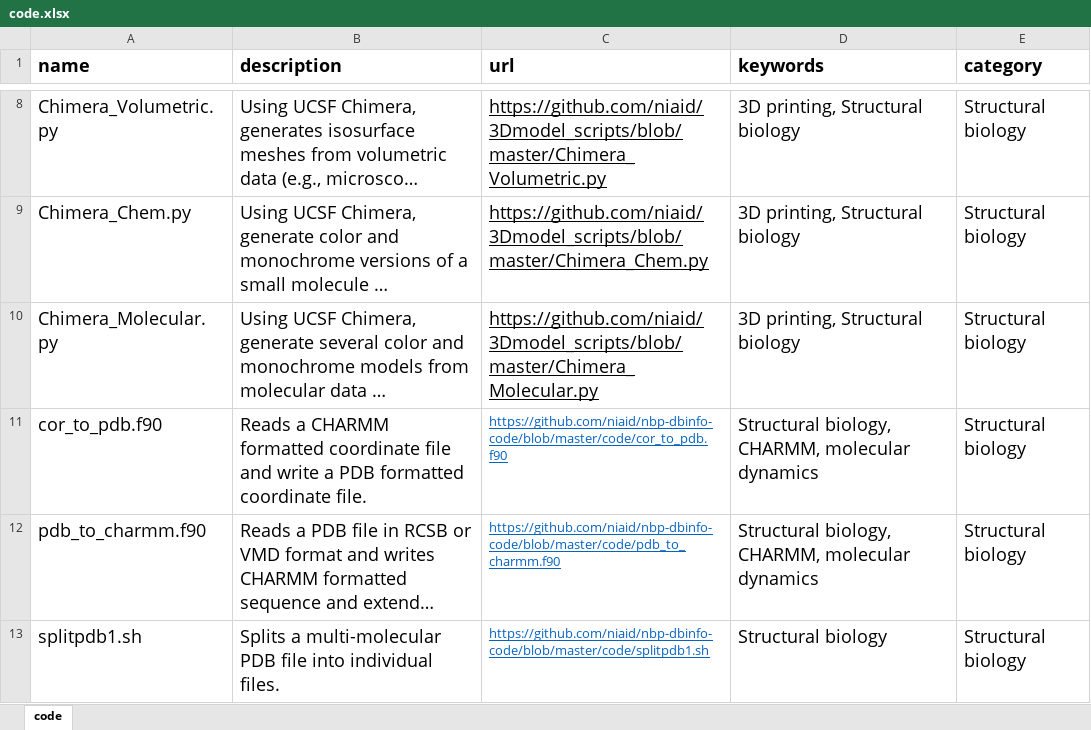
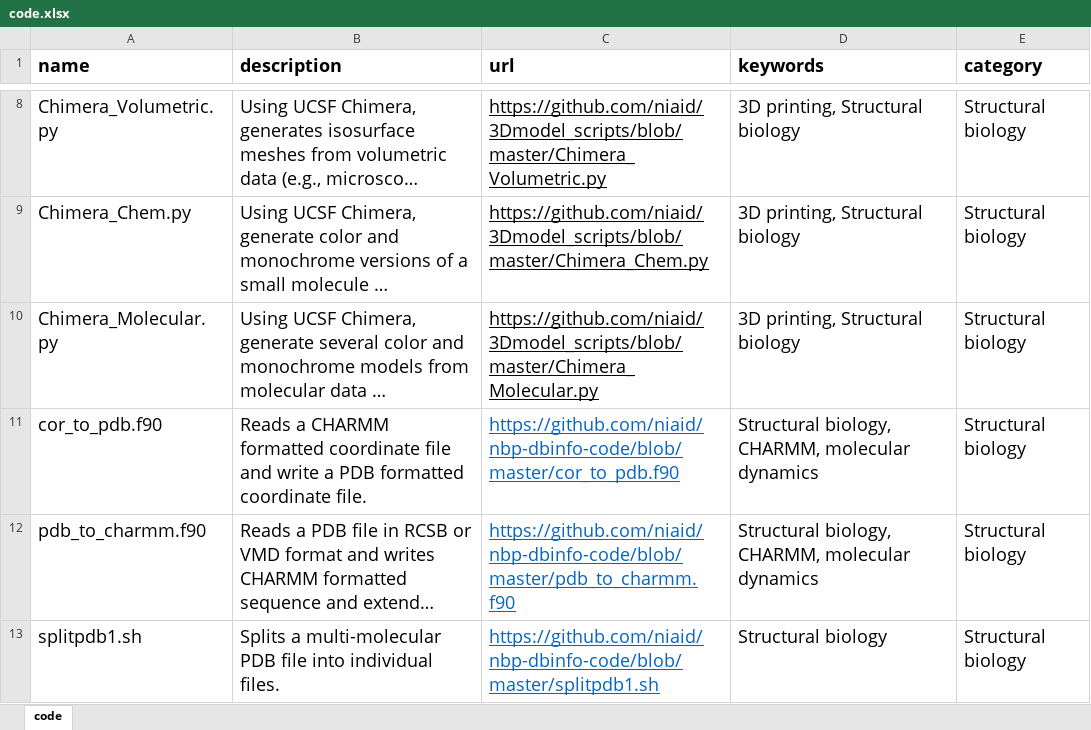
Before and after one commit to Skiyaga/nbp-dbinfo-code, an Excel workbook: code.xlsx, sheet code, drawn as a sheet; only a part is shown, gaps mark what is left out; long unchanged cells end in …; values as stored, in another font and other column widths than the file's, no borders; the diff names each change by its address in the sheet, - before the commit and + after, or states it on an @@ line.

Commit message:
update xlsx

```diff
--- a/code.xlsx (sheet code)
+++ b/code.xlsx (sheet code)
-C11 (url): https://github.com/niaid/nbp-dbinfo-code/blob/master/code/cor_to_pdb.f90
+C11 (url): https://github.com/niaid/nbp-dbinfo-code/blob/master/cor_to_pdb.f90
@@ C11:C13 text size: larger @@
-C12 (url): https://github.com/niaid/nbp-dbinfo-code/blob/master/code/pdb_to_charmm.f90
+C12 (url): https://github.com/niaid/nbp-dbinfo-code/blob/master/pdb_to_charmm.f90
-C13 (url): https://github.com/niaid/nbp-dbinfo-code/blob/master/code/splitpdb1.sh
+C13 (url): https://github.com/niaid/nbp-dbinfo-code/blob/master/splitpdb1.sh
```
